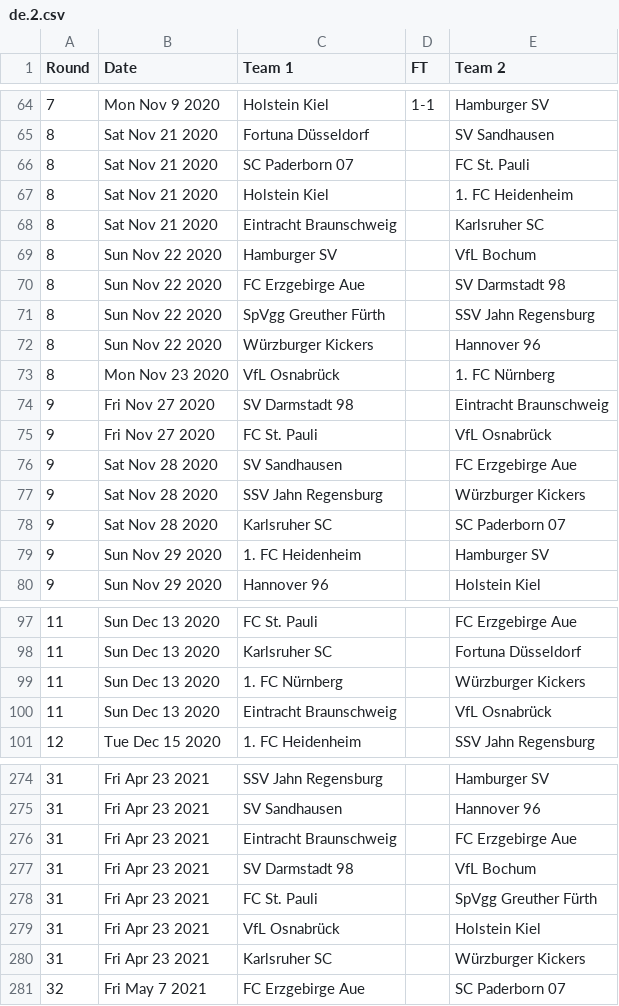
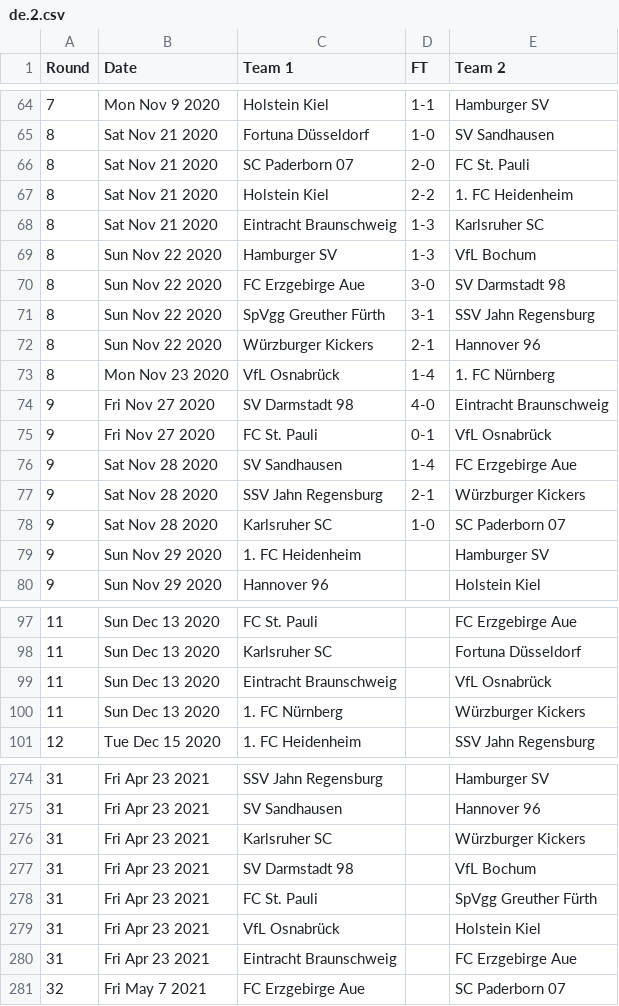
Before and after one commit to footballcsv/deutschland, a CSV file: 2020s/2020-21/de.2.csv, drawn as a sheet; only a part is shown, gaps mark what is left out; the diff covers the shown part only.

```diff
--- a/2020s/2020-21/de.2.csv
+++ b/2020s/2020-21/de.2.csv
@@ -64,16 +64,16 @@ Round,Date,Team 1,FT,Team 2
 7,Mon Nov 9 2020,Holstein Kiel,1-1,Hamburger SV
-8,Sat Nov 21 2020,Fortuna Düsseldorf,,SV Sandhausen
-8,Sat Nov 21 2020,SC Paderborn 07,,FC St. Pauli
-8,Sat Nov 21 2020,Holstein Kiel,,1. FC Heidenheim
-8,Sat Nov 21 2020,Eintracht Braunschweig,,Karlsruher SC
-8,Sun Nov 22 2020,Hamburger SV,,VfL Bochum
-8,Sun Nov 22 2020,FC Erzgebirge Aue,,SV Darmstadt 98
-8,Sun Nov 22 2020,SpVgg Greuther Fürth,,SSV Jahn Regensburg
-8,Sun Nov 22 2020,Würzburger Kickers,,Hannover 96
-8,Mon Nov 23 2020,VfL Osnabrück,,1. FC Nürnberg
-9,Fri Nov 27 2020,SV Darmstadt 98,,Eintracht Braunschweig
-9,Fri Nov 27 2020,FC St. Pauli,,VfL Osnabrück
-9,Sat Nov 28 2020,SV Sandhausen,,FC Erzgebirge Aue
-9,Sat Nov 28 2020,SSV Jahn Regensburg,,Würzburger Kickers
-9,Sat Nov 28 2020,Karlsruher SC,,SC Paderborn 07
+8,Sat Nov 21 2020,Fortuna Düsseldorf,1-0,SV Sandhausen
+8,Sat Nov 21 2020,SC Paderborn 07,2-0,FC St. Pauli
+8,Sat Nov 21 2020,Holstein Kiel,2-2,1. FC Heidenheim
+8,Sat Nov 21 2020,Eintracht Braunschweig,1-3,Karlsruher SC
+8,Sun Nov 22 2020,Hamburger SV,1-3,VfL Bochum
+8,Sun Nov 22 2020,FC Erzgebirge Aue,3-0,SV Darmstadt 98
+8,Sun Nov 22 2020,SpVgg Greuther Fürth,3-1,SSV Jahn Regensburg
+8,Sun Nov 22 2020,Würzburger Kickers,2-1,Hannover 96
+8,Mon Nov 23 2020,VfL Osnabrück,1-4,1. FC Nürnberg
+9,Fri Nov 27 2020,SV Darmstadt 98,4-0,Eintracht Braunschweig
+9,Fri Nov 27 2020,FC St. Pauli,0-1,VfL Osnabrück
+9,Sat Nov 28 2020,SV Sandhausen,1-4,FC Erzgebirge Aue
+9,Sat Nov 28 2020,SSV Jahn Regensburg,2-1,Würzburger Kickers
+9,Sat Nov 28 2020,Karlsruher SC,1-0,SC Paderborn 07
 9,Sun Nov 29 2020,1. FC Heidenheim,,Hamburger SV
@@ -98,4 +98,4 @@ Round,Date,Team 1,FT,Team 2
 11,Sun Dec 13 2020,Karlsruher SC,,Fortuna Düsseldorf
+11,Sun Dec 13 2020,Eintracht Braunschweig,,VfL Osnabrück
 11,Sun Dec 13 2020,1. FC Nürnberg,,Würzburger Kickers
-11,Sun Dec 13 2020,Eintracht Braunschweig,,VfL Osnabrück
 12,Tue Dec 15 2020,1. FC Heidenheim,,SSV Jahn Regensburg
@@ -275,3 +275,3 @@ Round,Date,Team 1,FT,Team 2
 31,Fri Apr 23 2021,SV Sandhausen,,Hannover 96
-31,Fri Apr 23 2021,Eintracht Braunschweig,,FC Erzgebirge Aue
+31,Fri Apr 23 2021,Karlsruher SC,,Würzburger Kickers
 31,Fri Apr 23 2021,SV Darmstadt 98,,VfL Bochum
@@ -279,3 +279,3 @@ Round,Date,Team 1,FT,Team 2
 31,Fri Apr 23 2021,VfL Osnabrück,,Holstein Kiel
-31,Fri Apr 23 2021,Karlsruher SC,,Würzburger Kickers
+31,Fri Apr 23 2021,Eintracht Braunschweig,,FC Erzgebirge Aue
 32,Fri May 7 2021,FC Erzgebirge Aue,,SC Paderborn 07
```
Also changed, not shown: 39 moved rows elsewhere in this file, 2020s/2020-21/de.1.csv, 2020s/2020-21/de.3.csv.
